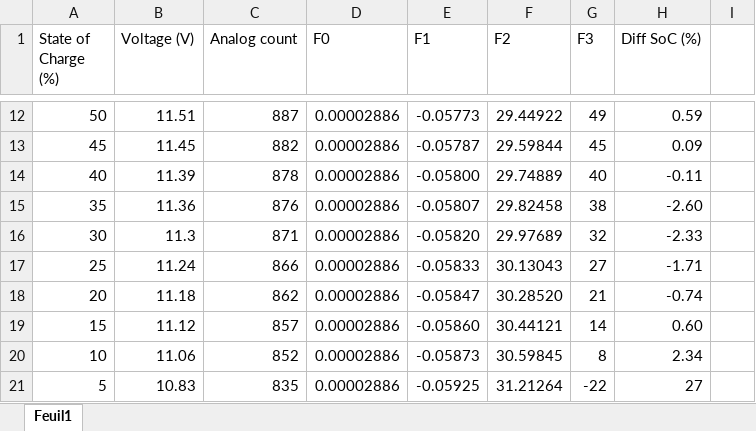
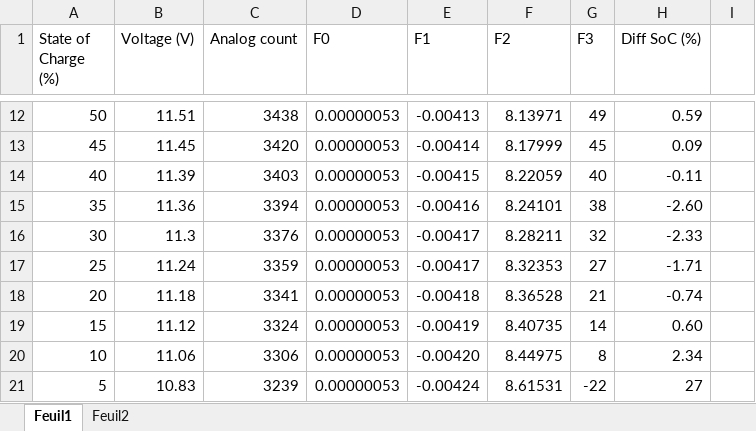
Before and after one commit to david-beaudette/stan-base, an Excel workbook: doc/Battery Design.xlsx, sheet Feuil1, drawn as a sheet; only a part is shown, gaps mark what is left out; values as stored, in another font and other column widths than the file's, no borders; charts and pictures not drawn; the diff covers the shown part only; the diff names each change by its address in the sheet, - before the commit and + after, or states it on an @@ line.

```diff
--- a/doc/Battery Design.xlsx (sheet Feuil1)
+++ b/doc/Battery Design.xlsx (sheet Feuil1)
+sheet tab: Feuil2
-C12 (Analog count): 887
+C12 (Analog count): 3438
-D12:D21 (F0): 0.00002886
+D12:D21 (F0): 0.00000053
-E12 (F1): -0.05773
+E12 (F1): -0.00413
-F12 (F2): 29.44922
+F12 (F2): 8.13971
-C13 (Analog count): 882
+C13 (Analog count): 3420
-E13 (F1): -0.05787
+E13 (F1): -0.00414
-F13 (F2): 29.59844
+F13 (F2): 8.17999
-C14 (Analog count): 878
+C14 (Analog count): 3403
-E14 (F1): -0.05800
+E14 (F1): -0.00415
-F14 (F2): 29.74889
+F14 (F2): 8.22059
-C15 (Analog count): 876
+C15 (Analog count): 3394
-E15 (F1): -0.05807
+E15 (F1): -0.00416
-F15 (F2): 29.82458
+F15 (F2): 8.24101
-C16 (Analog count): 871
+C16 (Analog count): 3376
-E16 (F1): -0.05820
+E16 (F1): -0.00417
-F16 (F2): 29.97689
+F16 (F2): 8.28211
-C17 (Analog count): 866
+C17 (Analog count): 3359
-E17 (F1): -0.05833
+E17 (F1): -0.00417
-F17 (F2): 30.13043
+F17 (F2): 8.32353
-C18 (Analog count): 862
+C18 (Analog count): 3341
-E18 (F1): -0.05847
+E18 (F1): -0.00418
-F18 (F2): 30.28520
+F18 (F2): 8.36528
-C19 (Analog count): 857
+C19 (Analog count): 3324
-E19 (F1): -0.05860
+E19 (F1): -0.00419
-F19 (F2): 30.44121
+F19 (F2): 8.40735
-C20 (Analog count): 852
+C20 (Analog count): 3306
-E20 (F1): -0.05873
+E20 (F1): -0.00420
-F20 (F2): 30.59845
+F20 (F2): 8.44975
-C21 (Analog count): 835
+C21 (Analog count): 3239
-E21 (F1): -0.05925
+E21 (F1): -0.00424
-F21 (F2): 31.21264
+F21 (F2): 8.61531
```
Also changed, not shown: 1 added row, 1 removed row and 44 edited cells elsewhere in this sheet, charts or pictures.
